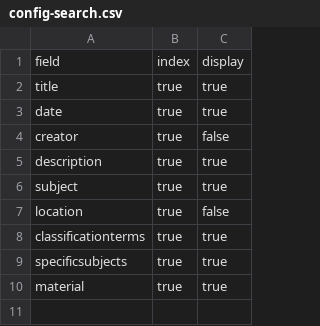
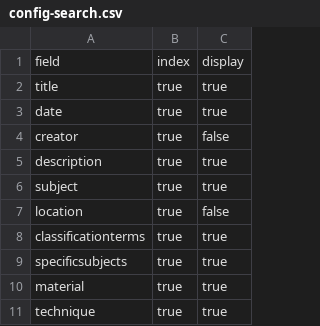
Before and after one commit to Grae418/wadsworth-art, a CSV file: _data/config-search.csv, drawn as a sheet.

Commit message:
Update config-search.csv

```diff
--- a/_data/config-search.csv
+++ b/_data/config-search.csv
@@ -10 +10,2 @@ specificsubjects,true,true
 material,true,true
+technique,true,true
```
